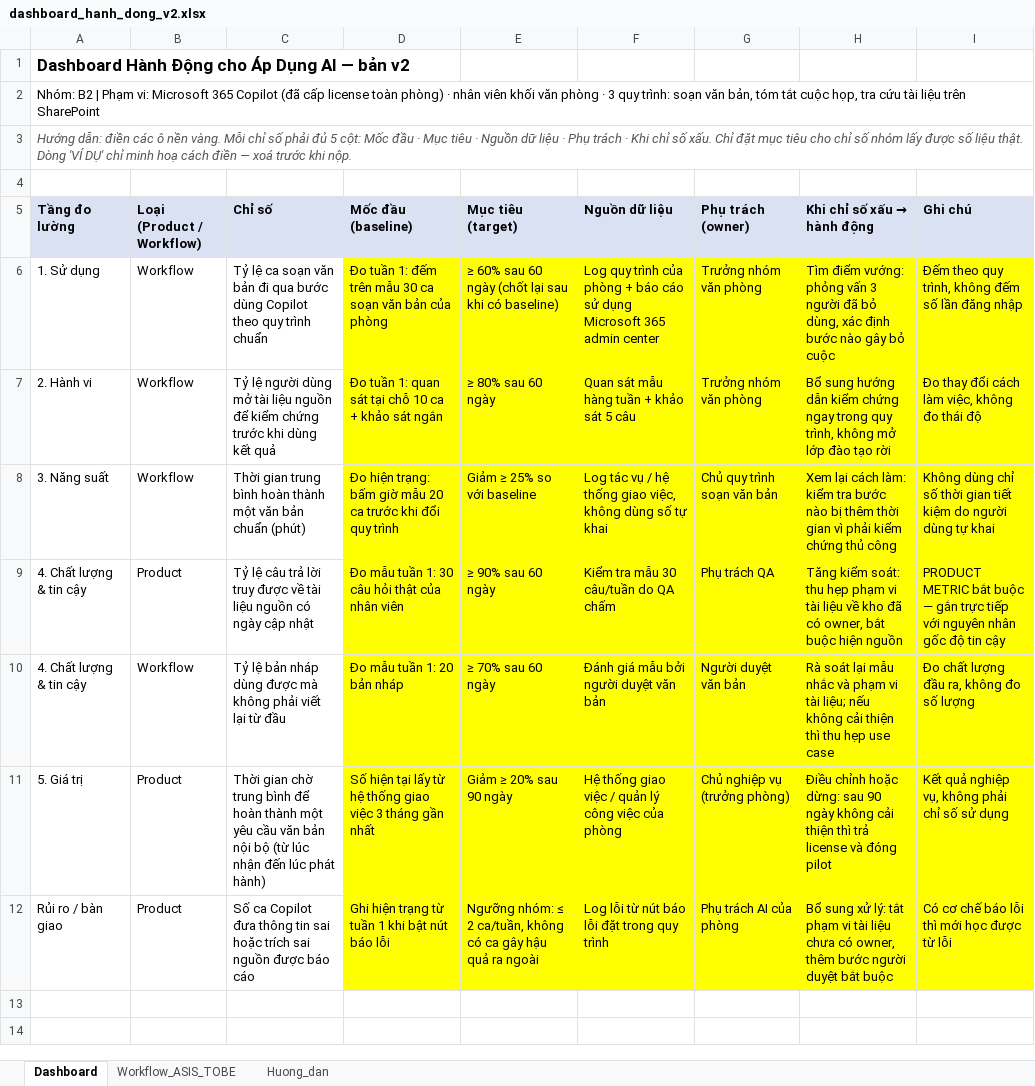
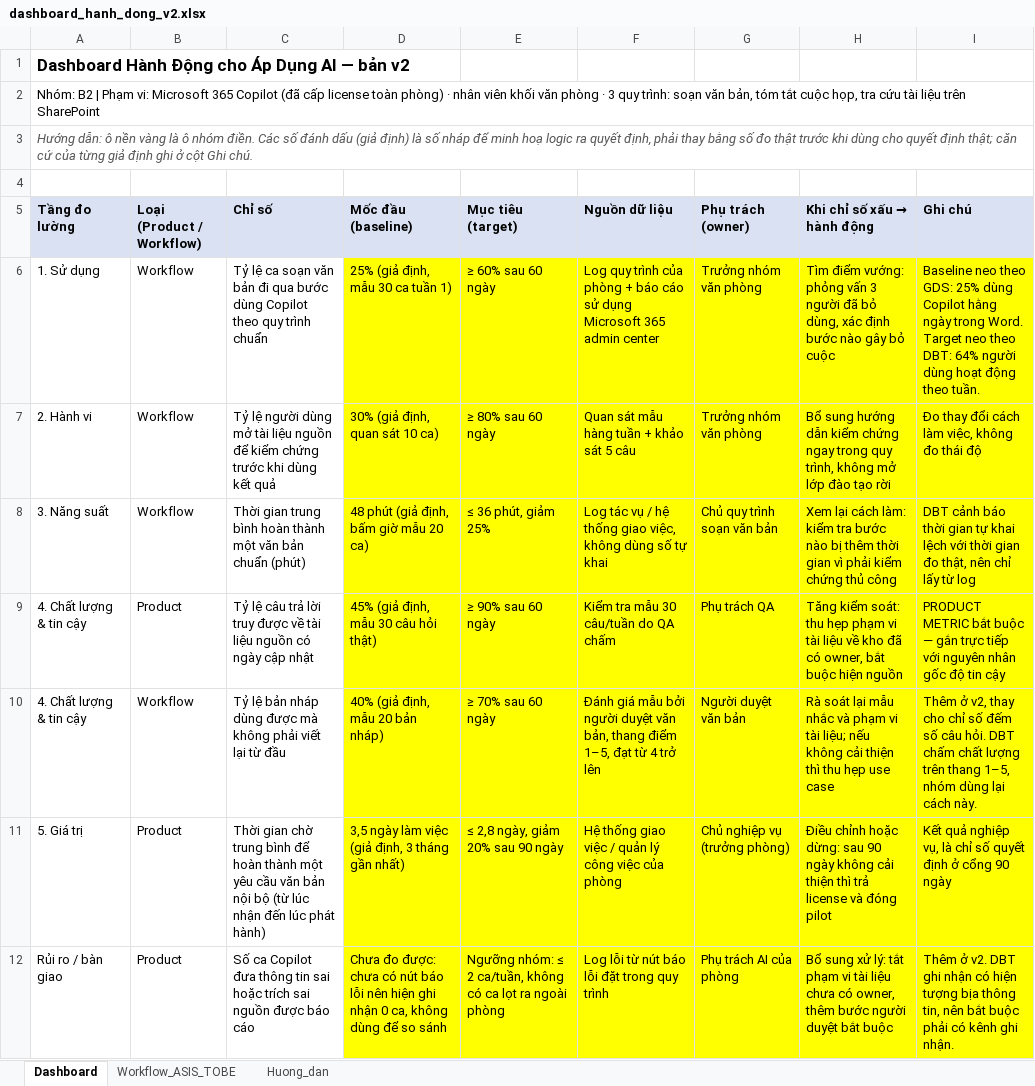
Before and after one commit to huylq-at-work/Day28_Track01_B2, an Excel workbook: dashboard/dashboard_hanh_dong_v2.xlsx, sheet Dashboard, drawn as a sheet; values as stored, in another font and other column widths than the file's, no borders; the diff names each change by its address in the sheet, - before the commit and + after, or states it on an @@ line.

```diff
--- a/dashboard/dashboard_hanh_dong_v2.xlsx (sheet Dashboard)
+++ b/dashboard/dashboard_hanh_dong_v2.xlsx (sheet Dashboard)
-A3 (Tầng đo lường): Hướng dẫn: điền các ô nền vàng. Mỗi chỉ số phải đủ 5 cột: Mốc đầu · Mục tiêu · Nguồn dữ liệu · Phụ trách · Khi chỉ số xấu. Chỉ đặt mục tiêu cho chỉ số nhóm lấy được số liệu thật. Dòng 'VÍ DỤ' chỉ minh hoạ cách điền — xoá trước khi nộp.
+A3 (Tầng đo lường): Hướng dẫn: ô nền vàng là ô nhóm điền. Các số đánh dấu (giả định) là số nháp để minh hoạ logic ra quyết định, phải thay bằng số đo thật trước khi dùng cho quyết định thật; căn cứ của từng giả định ghi ở cột Ghi chú.
-D6 (Mốc đầu (baseline)): Đo tuần 1: đếm trên mẫu 30 ca soạn văn bản của phòng
+D6 (Mốc đầu (baseline)): 25% (giả định, mẫu 30 ca tuần 1)
-E6 (Mục tiêu (target)): ≥ 60% sau 60 ngày (chốt lại sau khi có baseline)
+E6 (Mục tiêu (target)): ≥ 60% sau 60 ngày
-I6 (Ghi chú): Đếm theo quy trình, không đếm số lần đăng nhập
+I6 (Ghi chú): Baseline neo theo GDS: 25% dùng Copilot hằng ngày trong Word. Target neo theo DBT: 64% người dùng hoạt động theo tuần.
-D7 (Mốc đầu (baseline)): Đo tuần 1: quan sát tại chỗ 10 ca + khảo sát ngắn
+D7 (Mốc đầu (baseline)): 30% (giả định, quan sát 10 ca)
-D8 (Mốc đầu (baseline)): Đo hiện trạng: bấm giờ mẫu 20 ca trước khi đổi quy trình
+D8 (Mốc đầu (baseline)): 48 phút (giả định, bấm giờ mẫu 20 ca)
-E8 (Mục tiêu (target)): Giảm ≥ 25% so với baseline
+E8 (Mục tiêu (target)): ≤ 36 phút, giảm 25%
-I8 (Ghi chú): Không dùng chỉ số thời gian tiết kiệm do người dùng tự khai
+I8 (Ghi chú): DBT cảnh báo thời gian tự khai lệch với thời gian đo thật, nên chỉ lấy từ log
-D9 (Mốc đầu (baseline)): Đo mẫu tuần 1: 30 câu hỏi thật của nhân viên
+D9 (Mốc đầu (baseline)): 45% (giả định, mẫu 30 câu hỏi thật)
-D10 (Mốc đầu (baseline)): Đo mẫu tuần 1: 20 bản nháp
+D10 (Mốc đầu (baseline)): 40% (giả định, mẫu 20 bản nháp)
-F10 (Nguồn dữ liệu): …duyệt văn bản
+F10 (Nguồn dữ liệu): …duyệt văn bản, thang điểm 1–5, đạt từ 4 trở lên
-I10 (Ghi chú): Đo chất lượng đầu ra, không đo số lượng
+I10 (Ghi chú): Thêm ở v2, thay cho chỉ số đếm số câu hỏi. DBT chấm chất lượng trên thang 1–5, nhóm dùng lại cách này.
-D11 (Mốc đầu (baseline)): Số hiện tại lấy từ hệ thống giao việc 3 tháng gần nhất
+D11 (Mốc đầu (baseline)): 3,5 ngày làm việc (giả định, 3 tháng gần nhất)
-E11 (Mục tiêu (target)): Giảm ≥ 20% sau 90 ngày
+E11 (Mục tiêu (target)): ≤ 2,8 ngày, giảm 20% sau 90 ngày
-I11 (Ghi chú): …nghiệp vụ, không phải chỉ số sử dụng
+I11 (Ghi chú): …nghiệp vụ, là chỉ số quyết định ở cổng 90 ngày
-D12 (Mốc đầu (baseline)): Ghi hiện trạng từ tuần 1 khi bật nút báo lỗi
+D12 (Mốc đầu (baseline)): Chưa đo được: chưa có nút báo lỗi nên hiện ghi nhận 0 ca, không dùng để so sánh
-E12 (Mục tiêu (target)): …có ca gây hậu quả ra ngoài
+E12 (Mục tiêu (target)): …có ca lọt ra ngoài phòng
-I12 (Ghi chú): Có cơ chế báo lỗi thì mới học được từ lỗi
+I12 (Ghi chú): Thêm ở v2. DBT ghi nhận có hiện tượng bịa thông tin, nên bắt buộc phải có kênh ghi nhận.
```
Also changed, not shown: v1/dashboard_hanh_dong_v1.xlsx, 2 other files.
